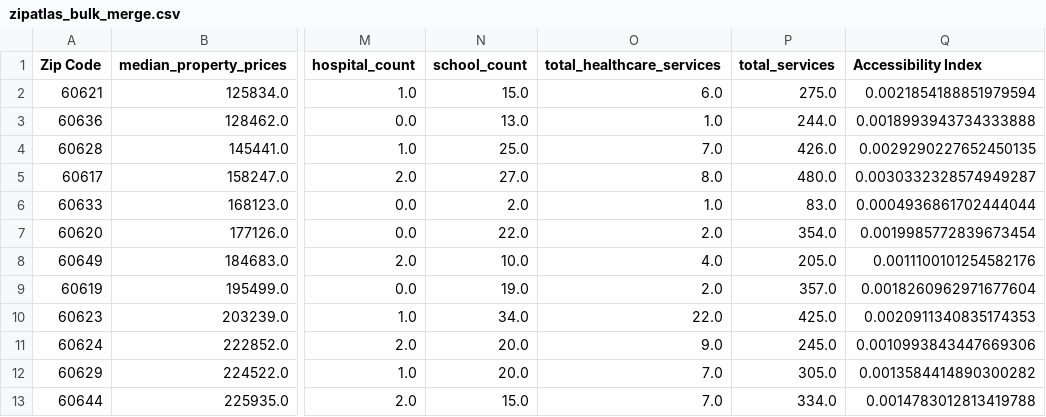
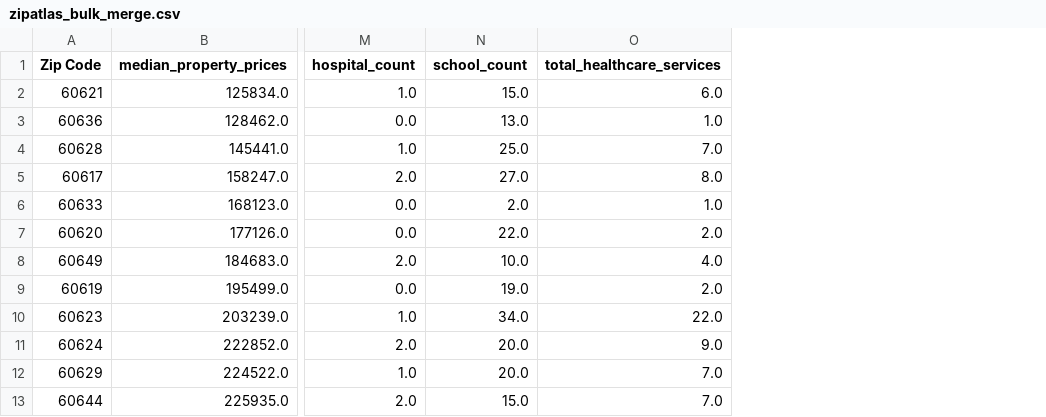
Before and after one commit to uchicago-2025-capp30122/30122-project-zip-link, a CSV file: zip_link/data/preprocessed/zipatlas_bulk_merge.csv, drawn as a sheet; only a part is shown, gaps mark what is left out; the diff names each change by its address in the sheet, - before the commit and + after, or states it on an @@ line.

```diff
--- a/zip_link/data/preprocessed/zipatlas_bulk_merge.csv
+++ b/zip_link/data/preprocessed/zipatlas_bulk_merge.csv
-column P (total_services), rows 2-13: 275.0 | 244.0 | 426.0 | 480.0 | 83.0 | 354.0 | 205.0 | 357.0 | 425.0 | 245.0 | 305.0 | 334.0
-column Q (Accessibility Index), rows 2-13: 0.0021854188851979594 | 0.0018993943734333888 | 0.0029290227652450135 | 0.0030332328574949287 | 0.0004936861702444044 | 0.0019985772839673454 | 0.0011100101254582176 | 0.0018260962971677604 | 0.0020911340835174353 | 0.0010993843447669306 | 0.0013584414890300282 | 0.0014783012813419788
```
Also changed, not shown: 2 other files.
